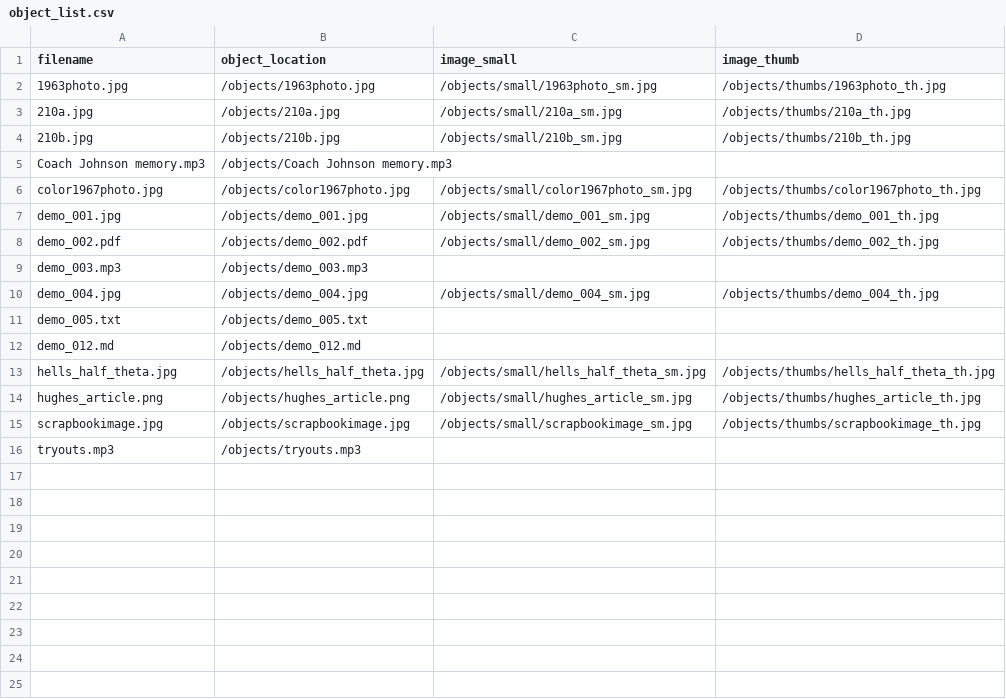
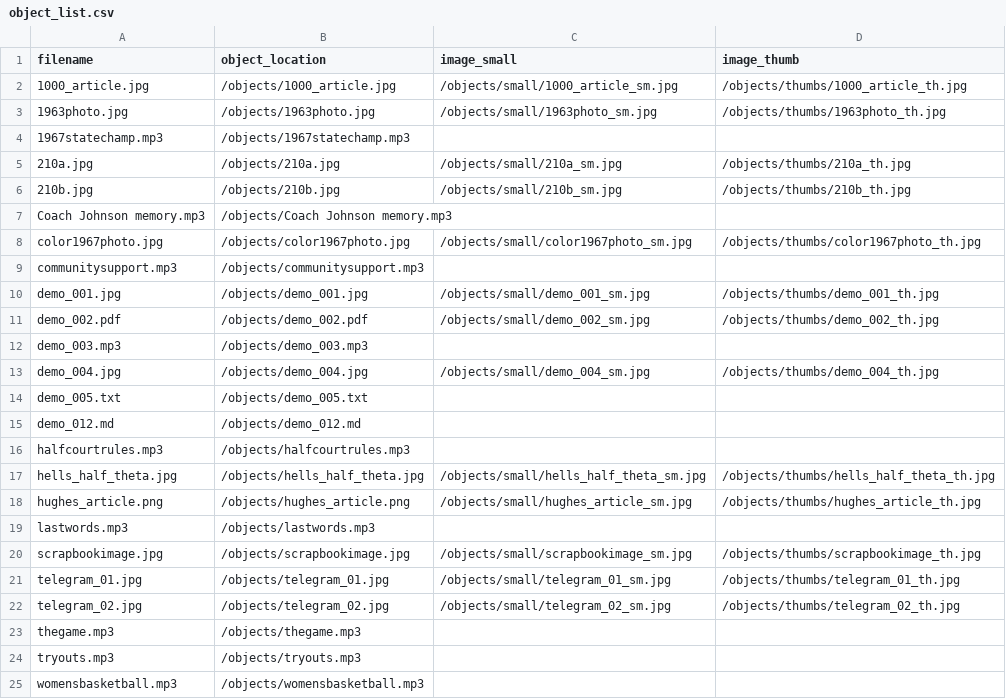
Before and after one commit to LeaMcM/golden-girls-porter, a CSV file: objects/object_list.csv, drawn as a sheet.

Commit message:
add object

```diff
--- a/objects/object_list.csv
+++ b/objects/object_list.csv
@@ -1,3 +1,5 @@
 filename,object_location,image_small,image_thumb
+1000_article.jpg,/objects/1000_article.jpg,/objects/small/1000_article_sm.jpg,/objects/thumbs/1000_article_th.jpg
 1963photo.jpg,/objects/1963photo.jpg,/objects/small/1963photo_sm.jpg,/objects/thumbs/1963photo_th.jpg
+1967statechamp.mp3,/objects/1967statechamp.mp3,,
 210a.jpg,/objects/210a.jpg,/objects/small/210a_sm.jpg,/objects/thumbs/210a_th.jpg
@@ -6,2 +8,3 @@ Coach Johnson memory.mp3,/objects/Coach Johnson memory.mp3,,
 color1967photo.jpg,/objects/color1967photo.jpg,/objects/small/color1967photo_sm.jpg,/objects/thumbs/color1967photo_th.jpg
+communitysupport.mp3,/objects/communitysupport.mp3,,
 demo_001.jpg,/objects/demo_001.jpg,/objects/small/demo_001_sm.jpg,/objects/thumbs/demo_001_th.jpg
@@ -12,5 +15,11 @@ demo_005.txt,/objects/demo_005.txt,,
 demo_012.md,/objects/demo_012.md,,
+halfcourtrules.mp3,/objects/halfcourtrules.mp3,,
 hells_half_theta.jpg,/objects/hells_half_theta.jpg,/objects/small/hells_half_theta_sm.jpg,/objects/thumbs/hells_half_theta_th.jpg
 hughes_article.png,/objects/hughes_article.png,/objects/small/hughes_article_sm.jpg,/objects/thumbs/hughes_article_th.jpg
+lastwords.mp3,/objects/lastwords.mp3,,
 scrapbookimage.jpg,/objects/scrapbookimage.jpg,/objects/small/scrapbookimage_sm.jpg,/objects/thumbs/scrapbookimage_th.jpg
+telegram_01.jpg,/objects/telegram_01.jpg,/objects/small/telegram_01_sm.jpg,/objects/thumbs/telegram_01_th.jpg
+telegram_02.jpg,/objects/telegram_02.jpg,/objects/small/telegram_02_sm.jpg,/objects/thumbs/telegram_02_th.jpg
+thegame.mp3,/objects/thegame.mp3,,
 tryouts.mp3,/objects/tryouts.mp3,,
+womensbasketball.mp3,/objects/womensbasketball.mp3,,
```
Also changed, not shown: 6 other files.
